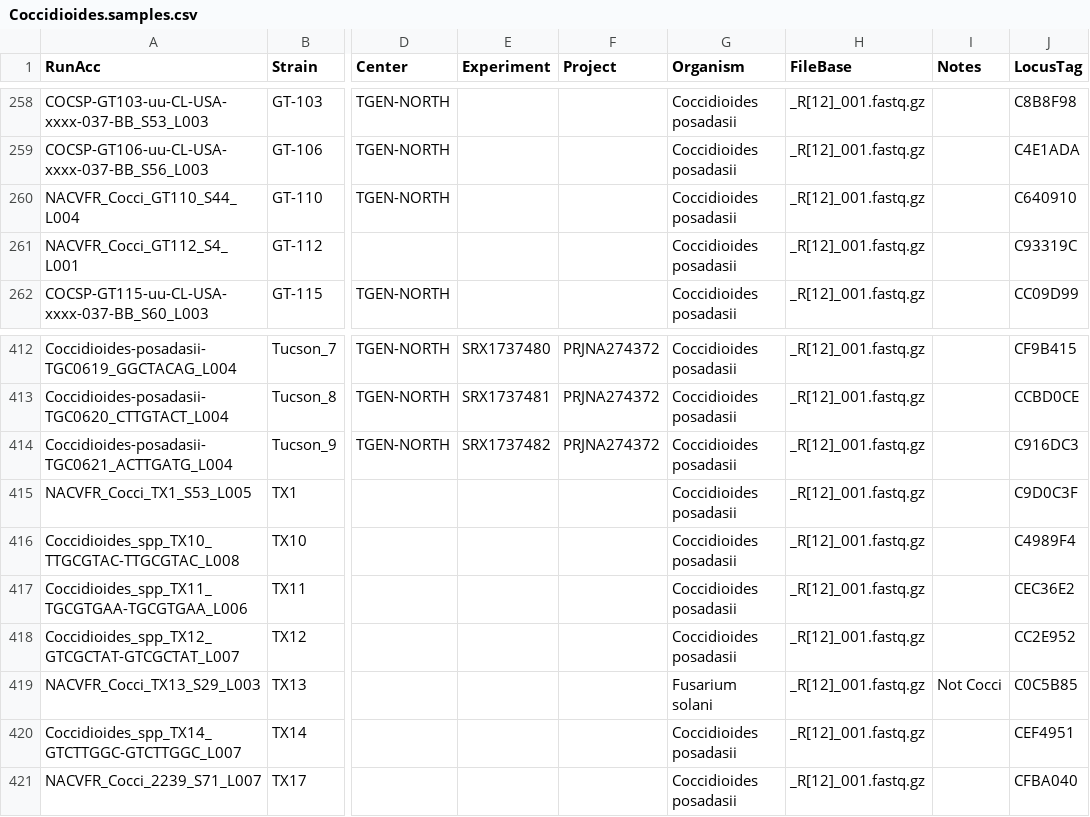
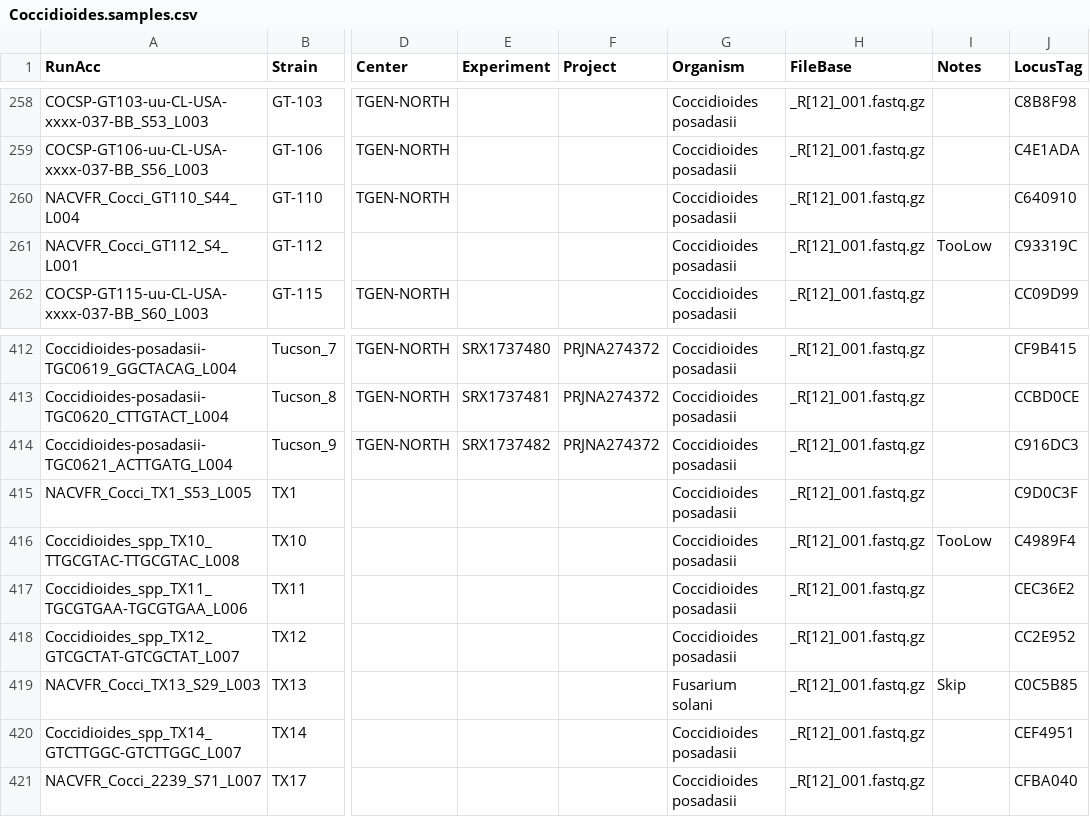
Before and after one commit to stajichlab/PopGenomics_Coccidioides_2025, a CSV file: Genotyping/Coccidioides.samples.csv, drawn as a sheet; only a part is shown, gaps mark what is left out; the diff covers the shown part only; the diff names each change by its address in the sheet, - before the commit and + after, or states it on an @@ line.

```diff
--- a/Genotyping/Coccidioides.samples.csv
+++ b/Genotyping/Coccidioides.samples.csv
-I261 (Notes): (empty)
+I261 (Notes): TooLow
-I416 (Notes): (empty)
+I416 (Notes): TooLow
-I419 (Notes): Not Cocci
+I419 (Notes): Skip
```
Also changed, not shown: 10 edited cells elsewhere in this file.
